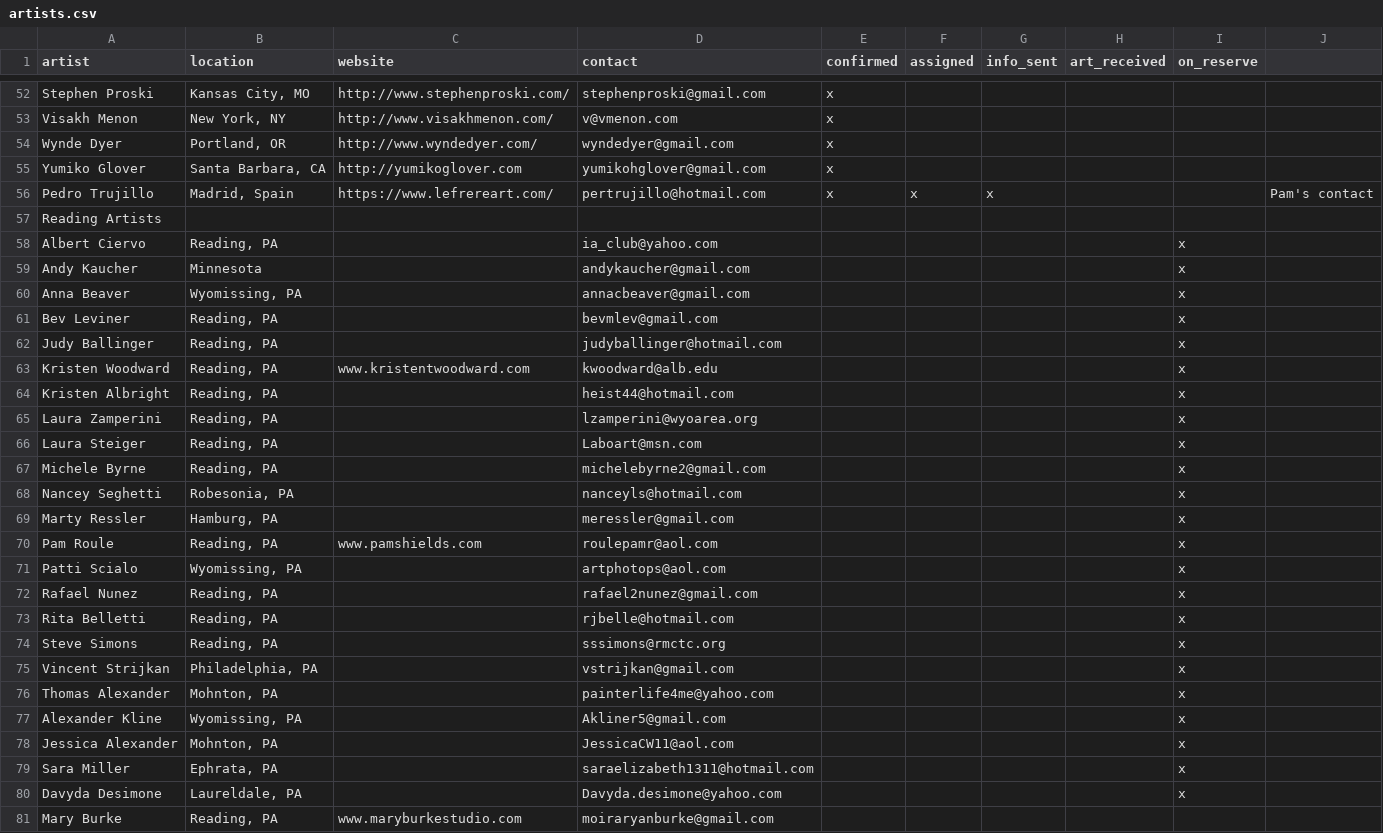
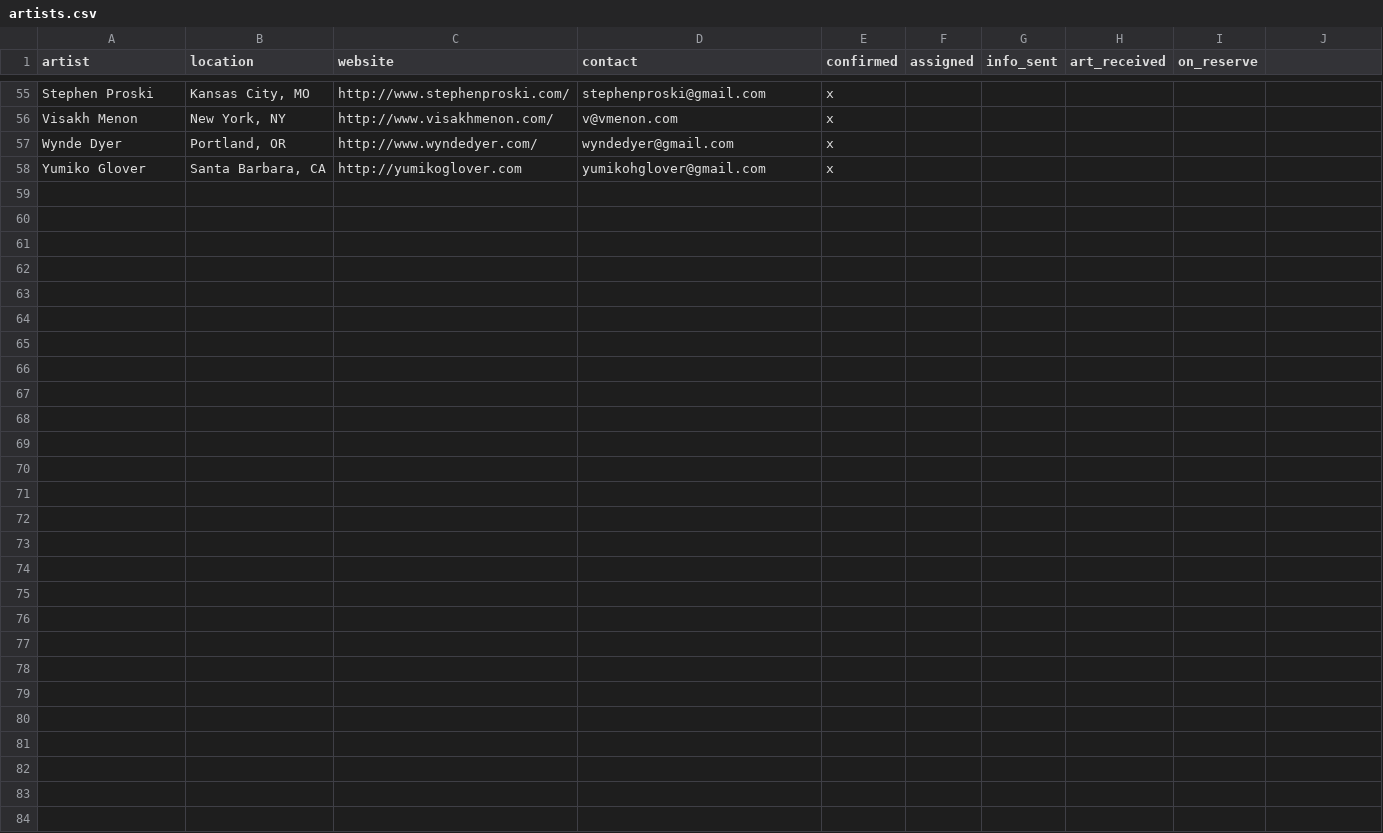
Before and after one commit to justinseibert/wrmota-web, a CSV file: static/site/data/artists.csv, drawn as a sheet; only a part is shown, gaps mark what is left out; the diff covers the shown part only.

Commit message:
updates artist list and styles for artists without websites

```diff
--- a/static/site/data/artists.csv
+++ b/static/site/data/artists.csv
@@ -55,27 +58 @@ Wynde Dyer,"Portland, OR",http://www.wyndedyer.com/,wyndedyer@gmail.com ,x,,,,,
 Yumiko Glover,"Santa Barbara, CA",http://yumikoglover.com,yumikohglover@gmail.com,x,,,,,
-Pedro Trujillo,"Madrid, Spain",https://www.lefrereart.com/,pertrujillo@hotmail.com,x,x,x,,,Pam's contact
-Reading Artists,,,,,,,,,
-Albert Ciervo,"Reading, PA",,ia_club@yahoo.com,,,,,x,
-Andy Kaucher,Minnesota,,andykaucher@gmail.com,,,,,x,
-Anna Beaver,"Wyomissing, PA",,annacbeaver@gmail.com,,,,,x,
-Bev Leviner,"Reading, PA",,bevmlev@gmail.com,,,,,x,
-Judy Ballinger,"Reading, PA",,judyballinger@hotmail.com,,,,,x,
-Kristen Woodward,"Reading, PA",www.kristentwoodward.com,kwoodward@alb.edu,,,,,x,
-Kristen Albright,"Reading, PA",,heist44@hotmail.com,,,,,x,
-Laura Zamperini,"Reading, PA",,lzamperini@wyoarea.org,,,,,x,
-Laura Steiger,"Reading, PA",,Laboart@msn.com,,,,,x,
-Michele Byrne,"Reading, PA",,michelebyrne2@gmail.com,,,,,x,
-Nancey Seghetti,"Robesonia, PA",,nanceyls@hotmail.com,,,,,x,
-Marty Ressler,"Hamburg, PA",,meressler@gmail.com,,,,,x,
-Pam Roule,"Reading, PA",www.pamshields.com,roulepamr@aol.com,,,,,x,
-Patti Scialo,"Wyomissing, PA",,artphotops@aol.com,,,,,x,
-Rafael Nunez,"Reading, PA",,rafael2nunez@gmail.com,,,,,x,
-Rita Belletti,"Reading, PA",,rjbelle@hotmail.com,,,,,x,
-Steve Simons,"Reading, PA",,sssimons@rmctc.org,,,,,x,
-Vincent Strijkan,"Philadelphia, PA",,vstrijkan@gmail.com,,,,,x,
-Thomas Alexander,"Mohnton, PA",,painterlife4me@yahoo.com,,,,,x,
-Alexander Kline,"Wyomissing, PA",,Akliner5@gmail.com,,,,,x,
-Jessica Alexander,"Mohnton, PA",,JessicaCW11@aol.com,,,,,x,
-Sara Miller,"Ephrata, PA",,saraelizabeth1311@hotmail.com,,,,,x,
-Davyda Desimone,"Laureldale, PA",,Davyda.desimone@yahoo.com,,,,,x,
-Mary Burke,"Reading, PA",www.maryburkestudio.com,moiraryanburke@gmail.com,,,,,,
```
Also changed, not shown: 4 added rows, 2 removed rows and 1 edited cell elsewhere in this file, 3 other files.
